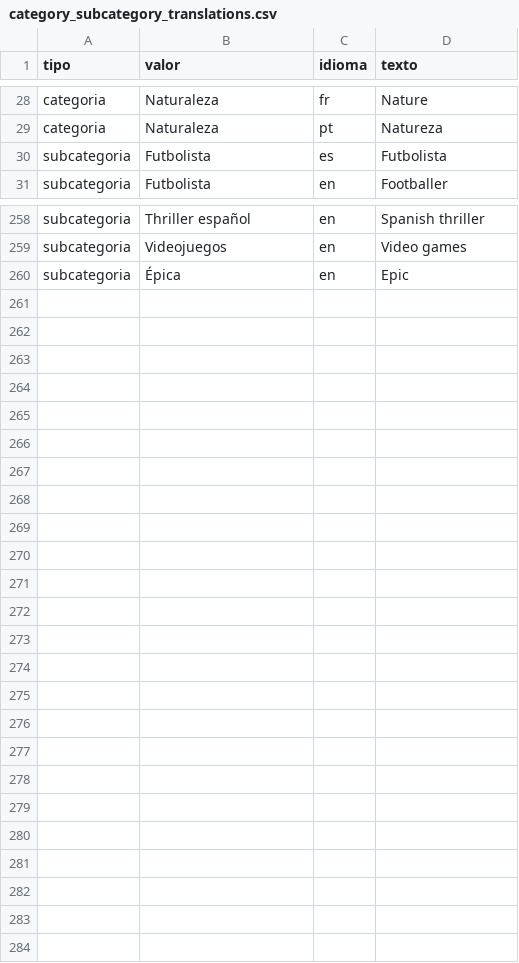
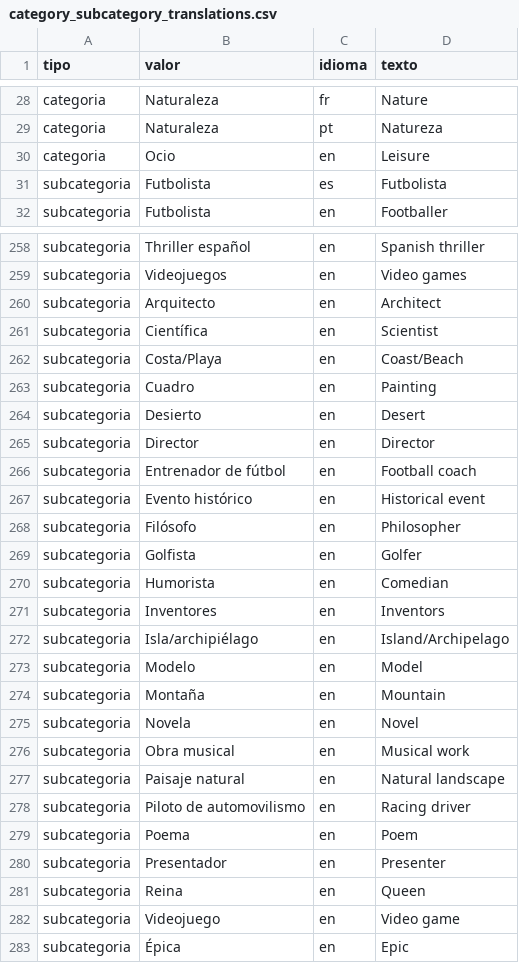
Before and after one commit to virglez/vdouble-word-game, a CSV file: data/category_subcategory_translations.csv, drawn as a sheet; only a part is shown, gaps mark what is left out; the diff covers the shown part only; the diff names each change by its address in the sheet, - before the commit and + after, or states it on an @@ line.

Commit message:
feat: update game state to include family mode and adjust deck building logic
- Added familyMode to GameState and initialState in game.ts.
- Updated resetForSetup and returnHome functions to reset familyMode.
- Modified buildDeck function to filter cards based on familyMode.
- Changed package name from vdouble to vcstudio in package.json.
- Enhanced word bank auditing script to improve category and subcategory validation.
- Cleaned up word bank generation script to remove legacy 'tipo' field and ensure proper boolean parsing.
- Updated tests to verify removal of 'tipo' field and validate word bank integrity.

```diff
--- a/data/category_subcategory_translations.csv
+++ b/data/category_subcategory_translations.csv
+row 30: categoria | Ocio | en | Leisure
+row 260: subcategoria | Arquitecto | en | Architect
+row 261: subcategoria | Científica | en | Scientist
+row 262: subcategoria | Costa/Playa | en | Coast/Beach
+row 263: subcategoria | Cuadro | en | Painting
+row 264: subcategoria | Desierto | en | Desert
+row 265: subcategoria | Director | en | Director
+row 266: subcategoria | Entrenador de fútbol | en | Football coach
+row 267: subcategoria | Evento histórico | en | Historical event
+row 268: subcategoria | Filósofo | en | Philosopher
+row 269: subcategoria | Golfista | en | Golfer
+row 270: subcategoria | Humorista | en | Comedian
+row 271: subcategoria | Inventores | en | Inventors
+row 272: subcategoria | Isla/archipiélago | en | Island/Archipelago
+row 273: subcategoria | Modelo | en | Model
+row 274: subcategoria | Montaña | en | Mountain
+row 275: subcategoria | Novela | en | Novel
+row 276: subcategoria | Obra musical | en | Musical work
+row 277: subcategoria | Paisaje natural | en | Natural landscape
+row 278: subcategoria | Piloto de automovilismo | en | Racing driver
+row 279: subcategoria | Poema | en | Poem
+row 280: subcategoria | Presentador | en | Presenter
+row 281: subcategoria | Reina | en | Queen
+row 282: subcategoria | Videojuego | en | Video game
```
Also changed, not shown: 2 added rows and 3 removed rows elsewhere in this file, data/ui_text.csv, 20 other files.
